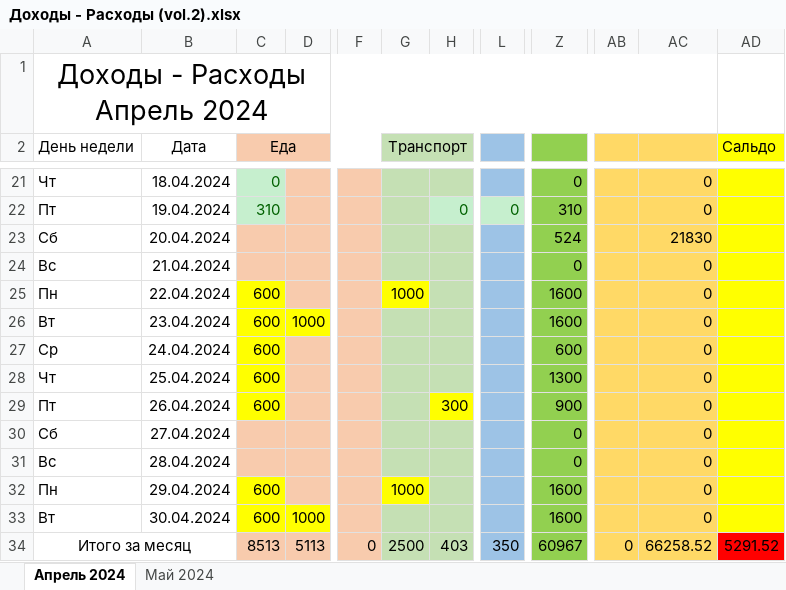
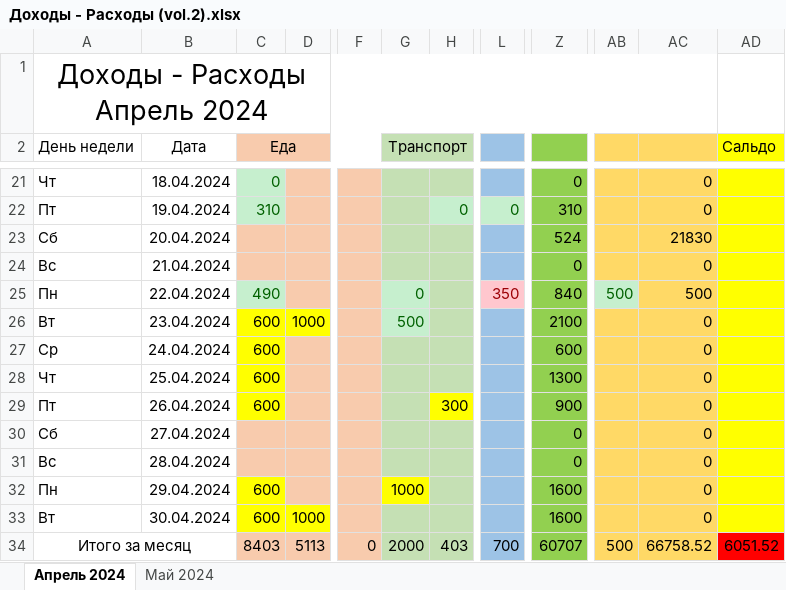
Before and after one commit to EugenySobyanin/Repository_1, an Excel workbook: Другое/Доходы - Расходы (vol.2).xlsx, sheet Апрель 2024, drawn as a sheet; only a part is shown, gaps mark what is left out; values as stored, in another font and other column widths than the file's, no borders; the diff names each change by its address in the sheet, - before the commit and + after, or states it on an @@ line.

```diff
--- a/Другое/Доходы - Расходы (vol.2).xlsx (sheet Апрель 2024)
+++ b/Другое/Доходы - Расходы (vol.2).xlsx (sheet Апрель 2024)
-C25 (Еда): 600
+C25 (Еда): 490
@@ C25 fill: #FFFF00 → #C6EFCE, text colour: black → #006100 @@
-G25 (Транспорт): 1000
+G25 (Транспорт): 0
@@ G25 fill: #FFFF00 → #C6EFCE, text colour: black → #006100 @@
-L25: (empty)
+L25: 350
-L25 fill: #9DC3E6
+L25 fill: #FFC7CE
-Z25: 1600
+Z25: 840
-AB25: (empty)
+AB25: 500
-AB25 fill: #FFD966
+AB25 fill: #C6EFCE
-AC25: 0
+AC25: 500
-G26 (Транспорт): (empty)
+G26 (Транспорт): 500
-G26 fill: #C5E0B4
+G26 fill: #C6EFCE
-Z26: 1600
+Z26: 2100
-C34 (Еда): 8513
+C34 (Еда): 8403
-G34 (Транспорт): 2500
+G34 (Транспорт): 2000
-L34: 350
+L34: 700
-Z34: 60967
+Z34: 60707
-AB34: 0
+AB34: 500
-AC34: 66258.52
+AC34: 66758.52
-AD34 (Сальдо): 5291.52
+AD34 (Сальдо): 6051.52
```
Also changed, not shown: 3 other files.
